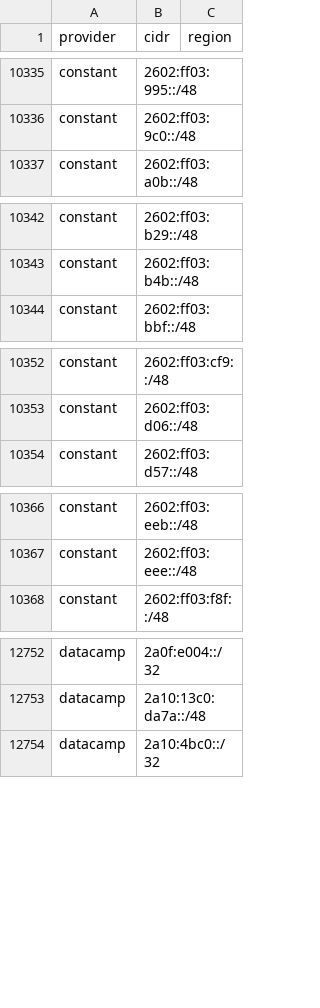
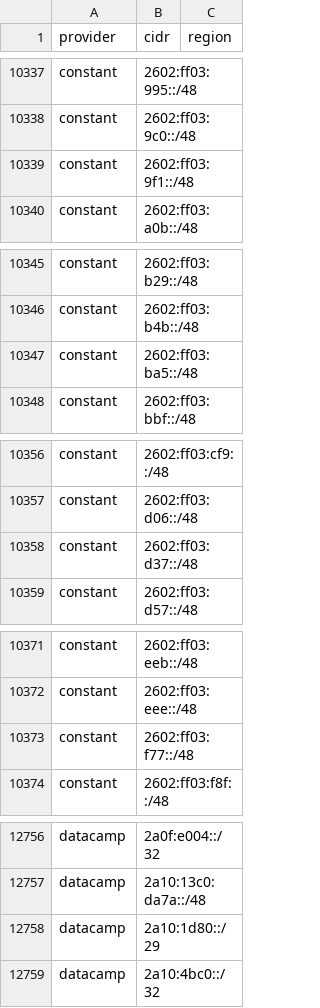
Before and after one commit to prettyleaf/cdn, a CSV file: all/all.csv, drawn as a sheet; only a part is shown, gaps mark what is left out; the diff covers the shown part only; the diff names each change by its address in the sheet, - before the commit and + after, or states it on an @@ line.

```diff
--- a/all/all.csv
+++ b/all/all.csv
+row 10339: constant | 2602:ff03:9f1::/48
+row 10347: constant | 2602:ff03:ba5::/48
+row 10358: constant | 2602:ff03:d37::/48
+row 10373: constant | 2602:ff03:f77::/48
+row 12758: datacamp | 2a10:1d80::/29
```
Also changed, not shown: 8 added rows, 7 removed rows and 2 edited cells elsewhere in this file, 25 other files.
